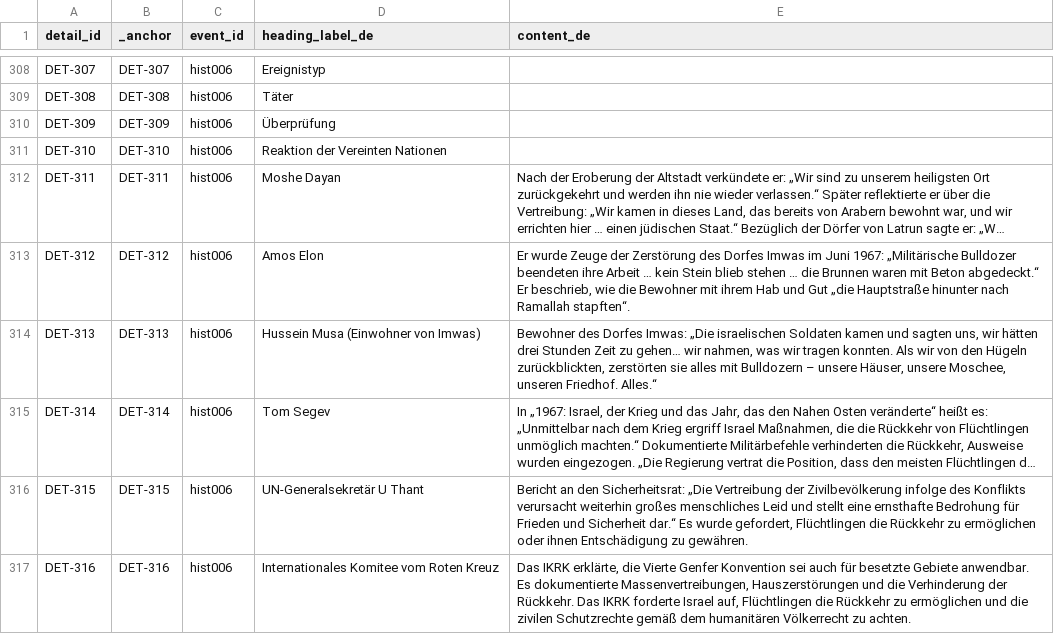
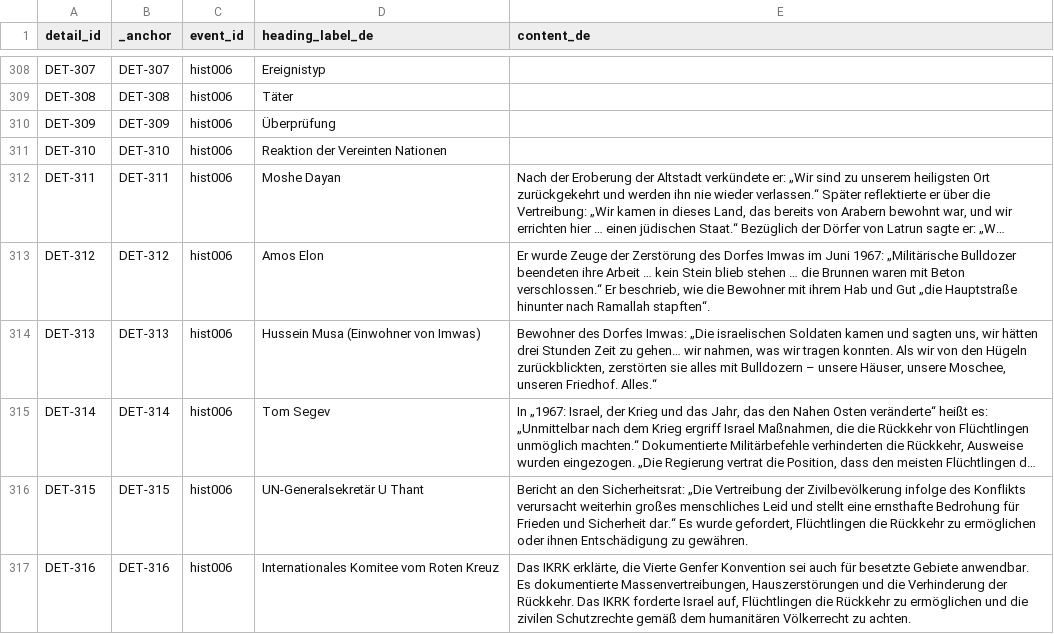
Before and after one commit to PalGenoPedia/PalGenoPedia, a CSV file: Pages/Historical_Massacres/pre/details_de.csv, drawn as a sheet; only a part is shown, gaps mark what is left out; long unchanged cells end in …; the diff covers the shown part only; the diff names each change by its address in the sheet, - before the commit and + after, or states it on an @@ line.

```diff
--- a/Pages/Historical_Massacres/pre/details_de.csv
+++ b/Pages/Historical_Massacres/pre/details_de.csv
-E313 (content_de): …mit Beton abgedeckt.“ Er beschrieb,…
+E313 (content_de): …mit Beton verschlossen.“ Er beschrieb,…
```
Also changed, not shown: 67 edited cells elsewhere in this file.
